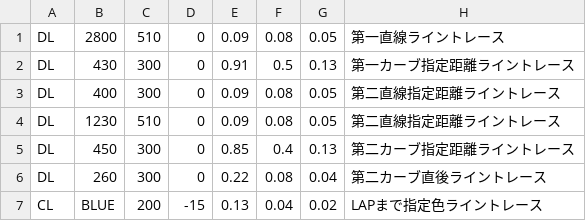
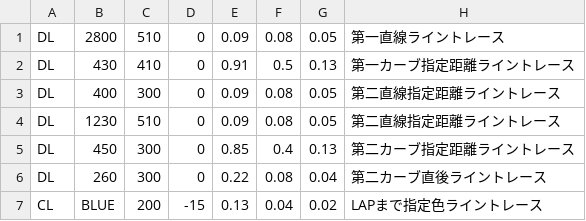
Before and after one commit to KatLab-MiyazakiUniv/etrobocon2023, a CSV file: datafiles/LineTraceLeft.csv, drawn as a sheet.

Commit message:
fix: 調整

```diff
--- a/datafiles/LineTraceLeft.csv
+++ b/datafiles/LineTraceLeft.csv
@@ -1,3 +1,3 @@
 DL,2800,510,0,0.09,0.08,0.05,第一直線ライントレース
-DL,430,300,0,0.91,0.5,0.13,第一カーブ指定距離ライントレース
+DL,430,410,0,0.91,0.5,0.13,第一カーブ指定距離ライントレース
 DL,400,300,0,0.09,0.08,0.05,第二直線指定距離ライントレース
```
